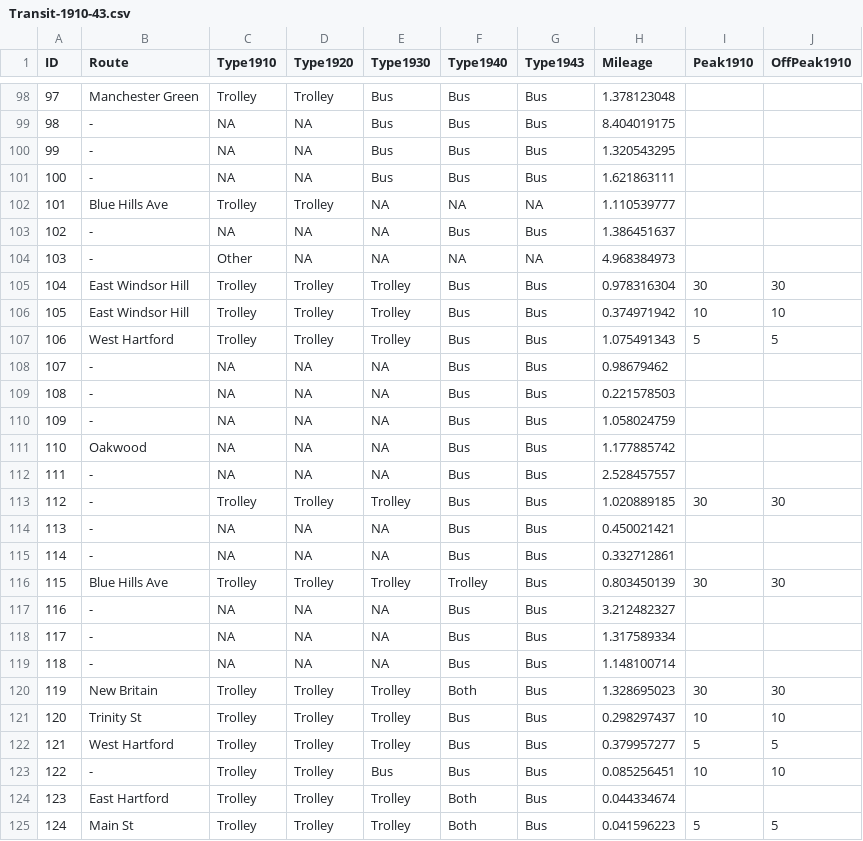
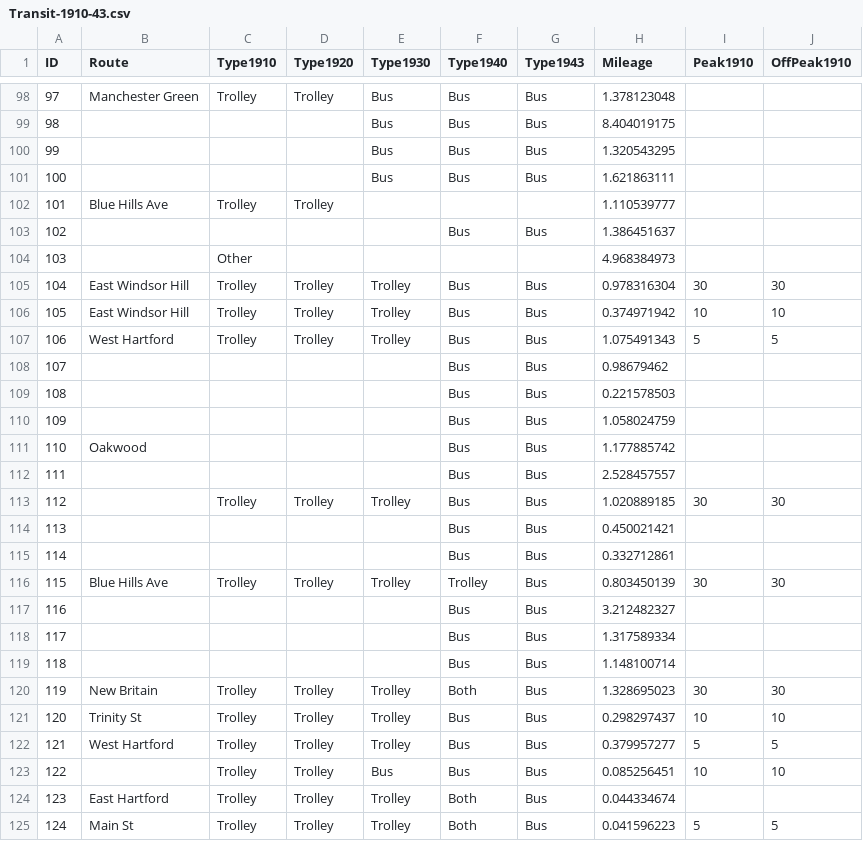
Before and after one commit to JackDougherty/otl-transit, a CSV file: Transit-1910-43.csv, drawn as a sheet; only a part is shown, gaps mark what is left out; the diff covers the shown part only; the diff names each change by its address in the sheet, - before the commit and + after, or states it on an @@ line.

```diff
--- a/Transit-1910-43.csv
+++ b/Transit-1910-43.csv
-B99:B101 (Route): -
+B99:B101 (Route): (empty)
-C99:C101 (Type1910): NA
+C99:C101 (Type1910): (empty)
-D99:D101 (Type1920): NA
+D99:D101 (Type1920): (empty)
-E102:E104 (Type1930): NA
+E102:E104 (Type1930): (empty)
-F102 (Type1940): NA
+F102 (Type1940): (empty)
-G102 (Type1943): NA
+G102 (Type1943): (empty)
-B103:B104 (Route): -
+B103:B104 (Route): (empty)
-C103 (Type1910): NA
+C103 (Type1910): (empty)
-D103:D104 (Type1920): NA
+D103:D104 (Type1920): (empty)
-F104 (Type1940): NA
+F104 (Type1940): (empty)
-G104 (Type1943): NA
+G104 (Type1943): (empty)
-B108:B110 (Route): -
+B108:B110 (Route): (empty)
-C108:C112 (Type1910): NA
+C108:C112 (Type1910): (empty)
-D108:D112 (Type1920): NA
+D108:D112 (Type1920): (empty)
-E108:E112 (Type1930): NA
+E108:E112 (Type1930): (empty)
-B112:B115 (Route): -
+B112:B115 (Route): (empty)
-C114:C115 (Type1910): NA
+C114:C115 (Type1910): (empty)
-D114:D115 (Type1920): NA
+D114:D115 (Type1920): (empty)
-E114:E115 (Type1930): NA
+E114:E115 (Type1930): (empty)
-B117:B119 (Route): -
+B117:B119 (Route): (empty)
-C117:C119 (Type1910): NA
+C117:C119 (Type1910): (empty)
-D117:D119 (Type1920): NA
+D117:D119 (Type1920): (empty)
-E117:E119 (Type1930): NA
+E117:E119 (Type1930): (empty)
-B123 (Route): -
+B123 (Route): (empty)
```
Also changed, not shown: 133 edited cells elsewhere in this file, Transit-Metadata.csv, 3 other files.
